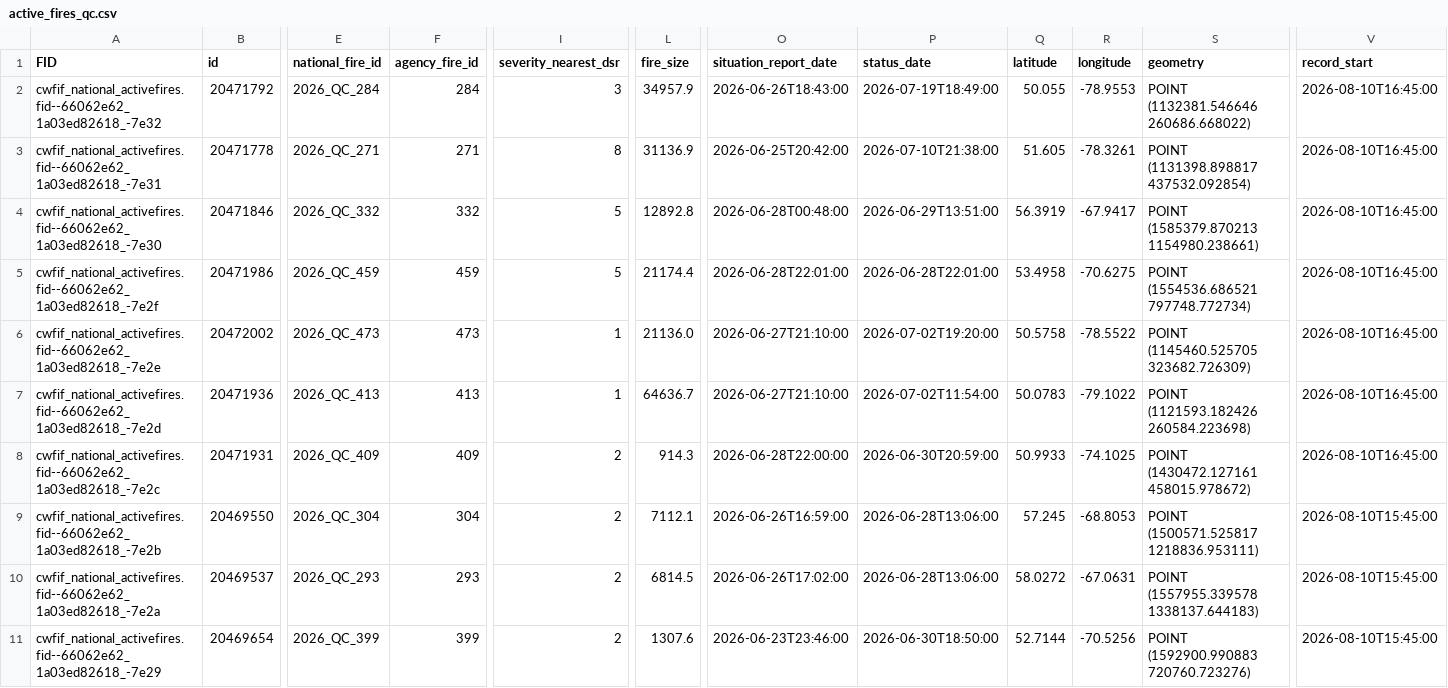
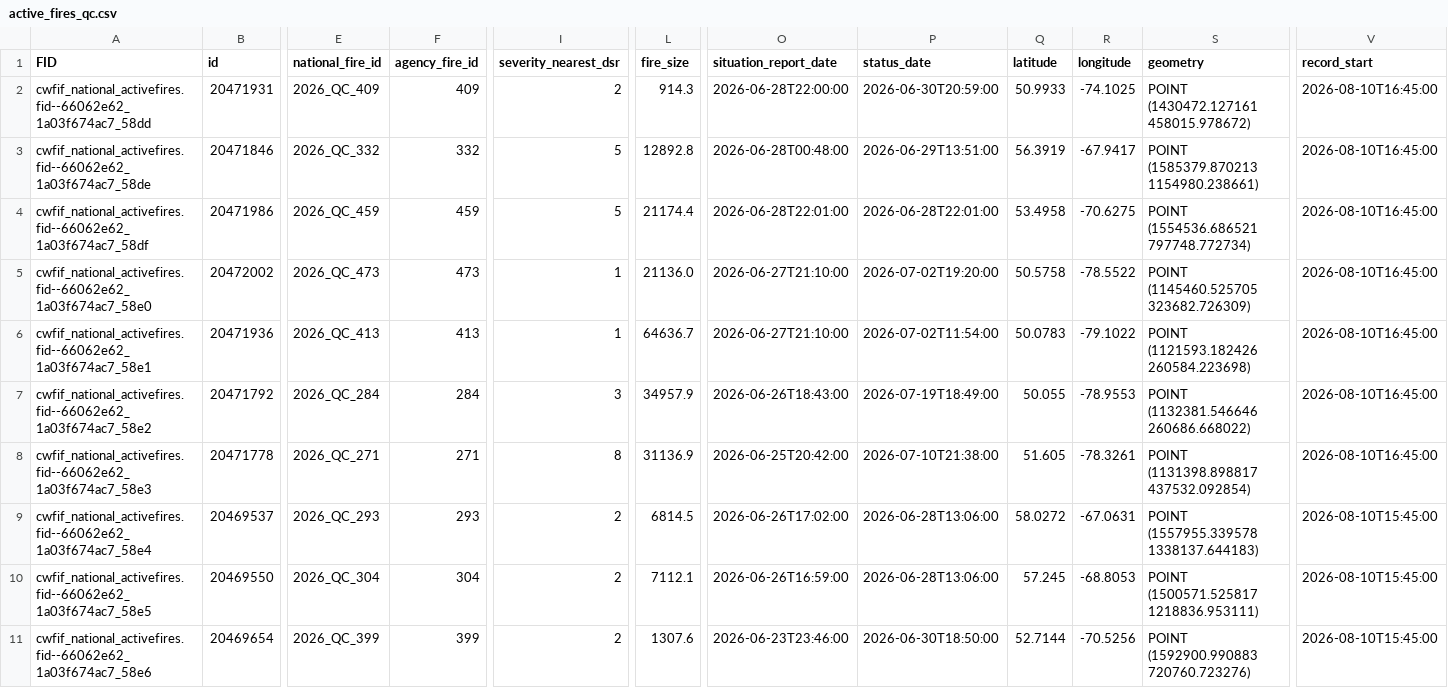
Before and after one commit to jagius/cda-air-quality-compiler, a CSV file: docs/active_fires_qc.csv, drawn as a sheet; only a part is shown, gaps mark what is left out; removed rows and columns are numbered as before the commit, all else as after; rows hold the shown columns only; the diff covers the shown part only; the diff names each change by its address in the sheet, - before the commit and + after, or states it on an @@ line.

```diff
--- a/docs/active_fires_qc.csv
+++ b/docs/active_fires_qc.csv
-row 2: cwfif_national_activefires.fid--66062e62_1a03ed82618_-7e32 | 20471792 | 2026_QC_284 | 284 | 3 | 34957.9 | 2026-06-26T18:43:00 | 2026-07-19T18:49:00 | 50.055 | -78.9553 | POINT (1132381.546646 260686.668022) | 2026-08-10T16:45:00
-A2 (FID): cwfif_national_activefires.fid--66062e62_1a03ed82618_-7e31
+A2 (FID): cwfif_national_activefires.fid--66062e62_1a03f674ac7_58dd
-B2 (id): 20471778
+B2 (id): 20471931
-E2 (national_fire_id): 2026_QC_271
+E2 (national_fire_id): 2026_QC_409
-F2 (agency_fire_id): 271
+F2 (agency_fire_id): 409
-I2 (severity_nearest_dsr): 8
+I2 (severity_nearest_dsr): 2
-L2 (fire_size): 31136.9
+L2 (fire_size): 914.3
-O2 (situation_report_date): 2026-06-25T20:42:00
+O2 (situation_report_date): 2026-06-28T22:00:00
-P2 (status_date): 2026-07-10T21:38:00
+P2 (status_date): 2026-06-30T20:59:00
-Q2 (latitude): 51.605
+Q2 (latitude): 50.9933
-R2 (longitude): -78.3261
+R2 (longitude): -74.1025
-S2 (geometry): POINT (1131398.898817 437532.092854)
+S2 (geometry): POINT (1430472.127161 458015.978672)
-A3 (FID): cwfif_national_activefires.fid--66062e62_1a03ed82618_-7e30
+A3 (FID): cwfif_national_activefires.fid--66062e62_1a03f674ac7_58de
-A4 (FID): cwfif_national_activefires.fid--66062e62_1a03ed82618_-7e2f
+A4 (FID): cwfif_national_activefires.fid--66062e62_1a03f674ac7_58df
-A5 (FID): cwfif_national_activefires.fid--66062e62_1a03ed82618_-7e2e
+A5 (FID): cwfif_national_activefires.fid--66062e62_1a03f674ac7_58e0
-A6 (FID): cwfif_national_activefires.fid--66062e62_1a03ed82618_-7e2d
+A6 (FID): cwfif_national_activefires.fid--66062e62_1a03f674ac7_58e1
+row 7: cwfif_national_activefires.fid--66062e62_1a03f674ac7_58e2 | 20471792 | 2026_QC_284 | 284 | 3 | 34957.9 | 2026-06-26T18:43:00 | 2026-07-19T18:49:00 | 50.055 | -78.9553 | POINT (1132381.546646 260686.668022) | 2026-08-10T16:45:00
+row 8: cwfif_national_activefires.fid--66062e62_1a03f674ac7_58e3 | 20471778 | 2026_QC_271 | 271 | 8 | 31136.9 | 2026-06-25T20:42:00 | 2026-07-10T21:38:00 | 51.605 | -78.3261 | POINT (1131398.898817 437532.092854) | 2026-08-10T16:45:00
-A9 (FID): cwfif_national_activefires.fid--66062e62_1a03ed82618_-7e2c
+A9 (FID): cwfif_national_activefires.fid--66062e62_1a03f674ac7_58e4
-B9 (id): 20471931
+B9 (id): 20469537
-E9 (national_fire_id): 2026_QC_409
+E9 (national_fire_id): 2026_QC_293
-F9 (agency_fire_id): 409
+F9 (agency_fire_id): 293
-L9 (fire_size): 914.3
+L9 (fire_size): 6814.5
-O9 (situation_report_date): 2026-06-28T22:00:00
+O9 (situation_report_date): 2026-06-26T17:02:00
-P9 (status_date): 2026-06-30T20:59:00
+P9 (status_date): 2026-06-28T13:06:00
-Q9 (latitude): 50.9933
+Q9 (latitude): 58.0272
-R9 (longitude): -74.1025
+R9 (longitude): -67.0631
-S9 (geometry): POINT (1430472.127161 458015.978672)
+S9 (geometry): POINT (1557955.339578 1338137.644183)
-V9 (record_start): 2026-08-10T16:45:00
+V9 (record_start): 2026-08-10T15:45:00
-A10 (FID): cwfif_national_activefires.fid--66062e62_1a03ed82618_-7e2b
+A10 (FID): cwfif_national_activefires.fid--66062e62_1a03f674ac7_58e5
-row 10: cwfif_national_activefires.fid--66062e62_1a03ed82618_-7e2a | 20469537 | 2026_QC_293 | 293 | 2 | 6814.5 | 2026-06-26T17:02:00 | 2026-06-28T13:06:00 | 58.0272 | -67.0631 | POINT (1557955.339578 1338137.644183) | 2026-08-10T15:45:00
-A11 (FID): cwfif_national_activefires.fid--66062e62_1a03ed82618_-7e29
+A11 (FID): cwfif_national_activefires.fid--66062e62_1a03f674ac7_58e6
```
Also changed, not shown: 1 added row, 1 removed row and 30 edited cells elsewhere in this file, docs/active_fires.csv, docs/active_fires_bc.csv, 8 other files.
